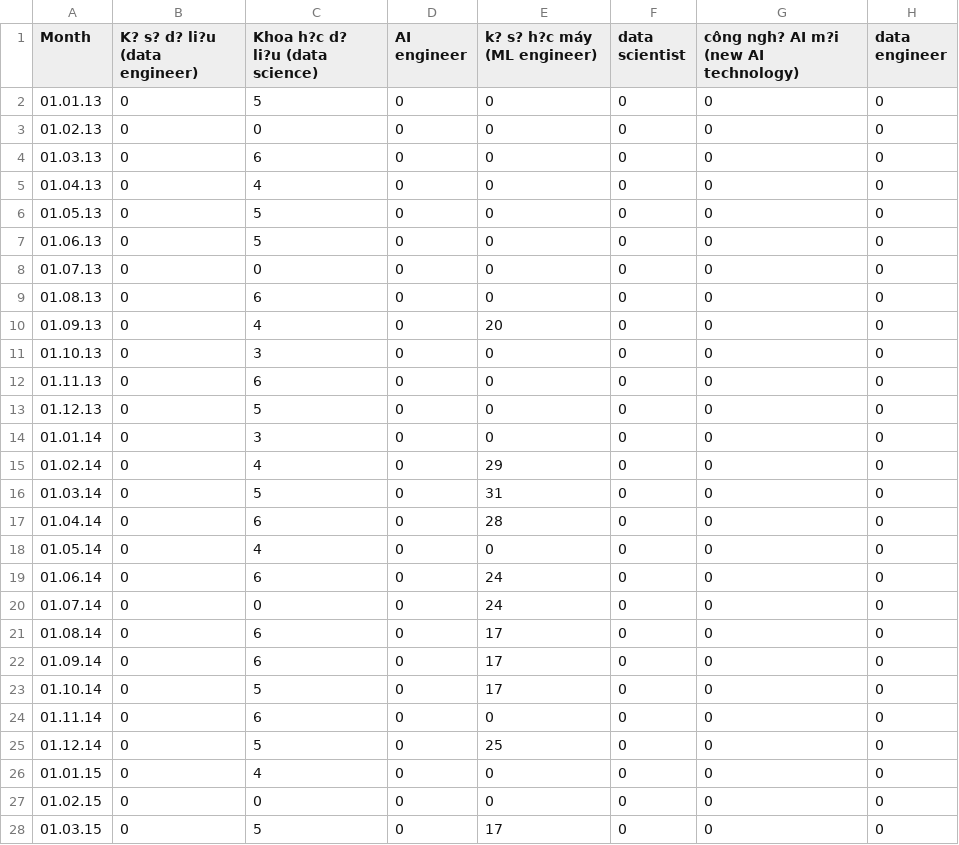
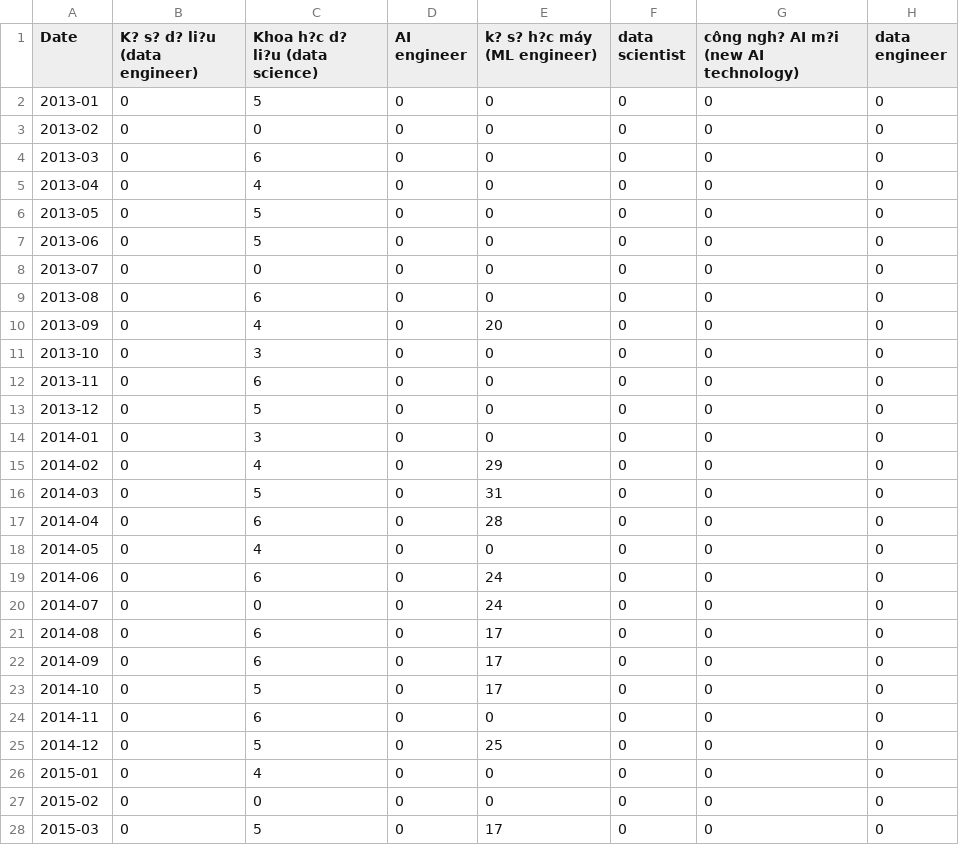
Before and after one commit to TrungAnh1812/SEACEN-research, a CSV file: google_trends_combined_2013_2024.csv, drawn as a sheet; only a part is shown; the diff covers the shown part only; the diff names each change by its address in the sheet, - before the commit and + after, or states it on an @@ line.

```diff
--- a/google_trends_combined_2013_2024.csv
+++ b/google_trends_combined_2013_2024.csv
-A1: Month
+A1: Date
-A2 (Date): 01.01.13
+A2 (Date): 2013-01
-A3 (Date): 01.02.13
+A3 (Date): 2013-02
-A4 (Date): 01.03.13
+A4 (Date): 2013-03
-A5 (Date): 01.04.13
+A5 (Date): 2013-04
-A6 (Date): 01.05.13
+A6 (Date): 2013-05
-A7 (Date): 01.06.13
+A7 (Date): 2013-06
-A8 (Date): 01.07.13
+A8 (Date): 2013-07
-A9 (Date): 01.08.13
+A9 (Date): 2013-08
-A10 (Date): 01.09.13
+A10 (Date): 2013-09
-A11 (Date): 01.10.13
+A11 (Date): 2013-10
-A12 (Date): 01.11.13
+A12 (Date): 2013-11
-A13 (Date): 01.12.13
+A13 (Date): 2013-12
-A14 (Date): 01.01.14
+A14 (Date): 2014-01
-A15 (Date): 01.02.14
+A15 (Date): 2014-02
-A16 (Date): 01.03.14
+A16 (Date): 2014-03
-A17 (Date): 01.04.14
+A17 (Date): 2014-04
-A18 (Date): 01.05.14
+A18 (Date): 2014-05
-A19 (Date): 01.06.14
+A19 (Date): 2014-06
-A20 (Date): 01.07.14
+A20 (Date): 2014-07
-A21 (Date): 01.08.14
+A21 (Date): 2014-08
-A22 (Date): 01.09.14
+A22 (Date): 2014-09
-A23 (Date): 01.10.14
+A23 (Date): 2014-10
-A24 (Date): 01.11.14
+A24 (Date): 2014-11
-A25 (Date): 01.12.14
+A25 (Date): 2014-12
-A26 (Date): 01.01.15
+A26 (Date): 2015-01
-A27 (Date): 01.02.15
+A27 (Date): 2015-02
-A28 (Date): 01.03.15
+A28 (Date): 2015-03
```
Also changed, not shown: 117 edited cells elsewhere in this file, 11 other files.
